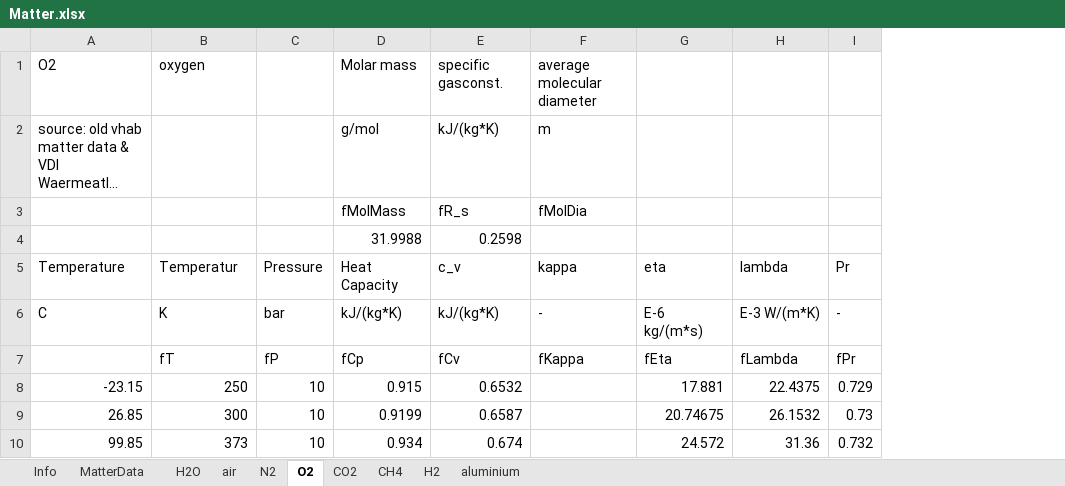
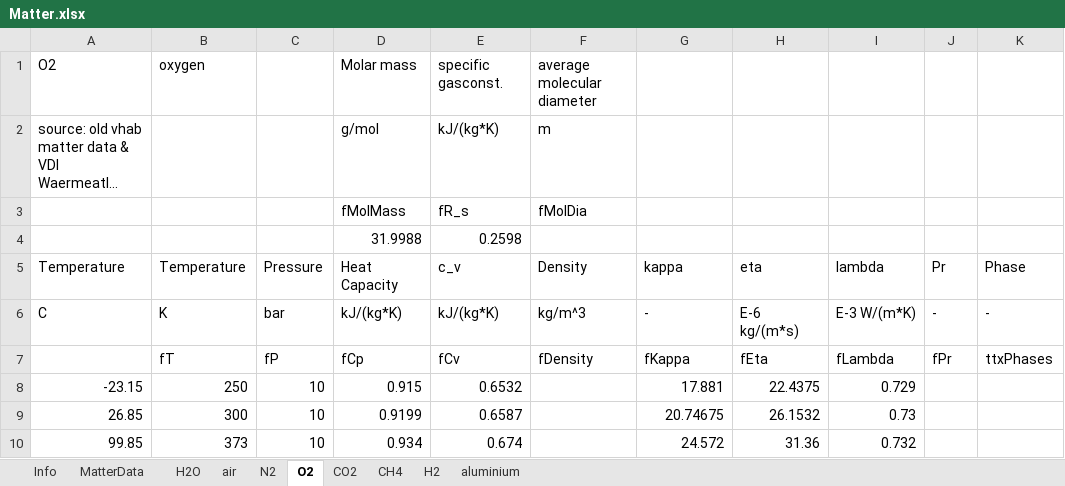
Before and after one commit to V-HAB/V-HAB, an Excel workbook: core/+matter/Matter.xlsx, sheet O2, drawn as a sheet; long unchanged cells end in …; values as stored, in another font and other column widths than the file's, no borders; addresses are those after the commit; the diff names each change by its address in the sheet, - before the commit and + after, or states it on an @@ line.

Commit message:
- More work on density and heat capacity functions - Some additions to matter table to make it work with tutorials

```diff
--- a/core/+matter/Matter.xlsx (sheet O2)
+++ b/core/+matter/Matter.xlsx (sheet O2)
+column I (lambda), rows 6-10: E-3 W/(m*K) | fLambda | 0.729 | 0.73 | 0.732
+column K (Phase), rows 6-7: - | ttxPhases
-B5: Temperatur
+B5: Temperature
-F5: kappa
+F5: Density
-G5: eta
+G5: kappa
-H5: lambda
+H5: eta
-F6 (Density): -
+F6 (Density): kg/m^3
-G6 (kappa): E-6 kg/(m*s)
+G6 (kappa): -
-H6 (eta): E-3 W/(m*K)
+H6 (eta): E-6 kg/(m*s)
-F7 (Density): fKappa
+F7 (Density): fDensity
-G7 (kappa): fEta
+G7 (kappa): fKappa
-H7 (eta): fLambda
+H7 (eta): fEta
-J8 (Pr): 0.729
+J8 (Pr): (empty)
-J9 (Pr): 0.73
+J9 (Pr): (empty)
-J10 (Pr): 0.732
+J10 (Pr): (empty)
```
Also changed, not shown: sheet CO2, sheet N2, sheet CH4, sheet H2, sheet aluminium, sheet MatterData, 2 other files.
